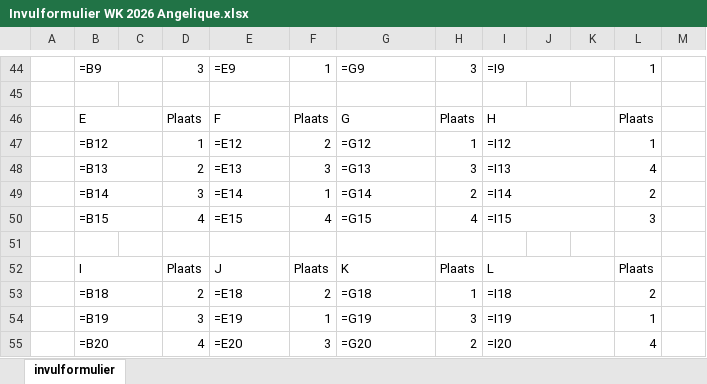
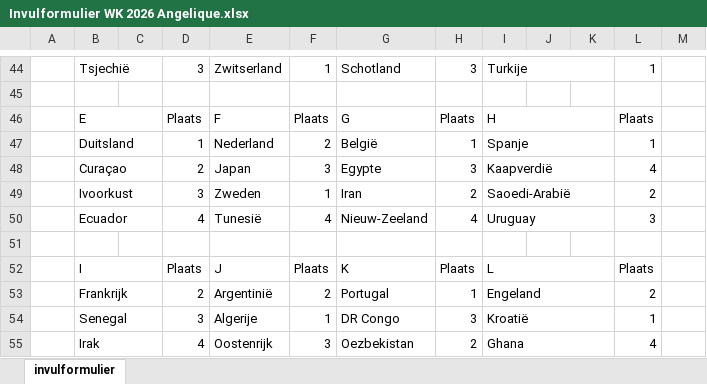
Before and after one commit to Apekaas/wk26-poule-wpcombogokspelsyndicaatbv, an Excel workbook: formulieren/Invulformulier WK 2026 Angelique.xlsx, sheet invulformulier, drawn as a sheet; only a part is shown, gaps mark what is left out; values as stored, in another font and other column widths than the file's, no cell formats; formulas without a stored value are shown as written; the diff covers the shown part only; the diff names each change by its address in the sheet, - before the commit and + after, or states it on an @@ line.

Commit message:
update: bijgewerkt invulformulier Angelique

```diff
--- a/formulieren/Invulformulier WK 2026 Angelique.xlsx (sheet invulformulier)
+++ b/formulieren/Invulformulier WK 2026 Angelique.xlsx (sheet invulformulier)
-B44: =B9
+B44: Tsjechië
-E44: =E9
+E44: Zwitserland
-G44: =G9
+G44: Schotland
-I44: =I9
+I44: Turkije
-B47: =B12
+B47: Duitsland
-E47: =E12
+E47: Nederland
-G47: =G12
+G47: België
-I47: =I12
+I47: Spanje
-B48: =B13
+B48: Curaçao
-E48: =E13
+E48: Japan
-G48: =G13
+G48: Egypte
-I48: =I13
+I48: Kaapverdië
-B49: =B14
+B49: Ivoorkust
-E49: =E14
+E49: Zweden
-G49: =G14
+G49: Iran
-I49: =I14
+I49: Saoedi-Arabië
-B50: =B15
+B50: Ecuador
-E50: =E15
+E50: Tunesië
-G50: =G15
+G50: Nieuw-Zeeland
-I50: =I15
+I50: Uruguay
-B53: =B18
+B53: Frankrijk
-E53: =E18
+E53: Argentinië
-G53: =G18
+G53: Portugal
-I53: =I18
+I53: Engeland
-B54: =B19
+B54: Senegal
-E54: =E19
+E54: Algerije
-G54: =G19
+G54: DR Congo
-I54: =I19
+I54: Kroatië
-B55: =B20
+B55: Irak
-E55: =E20
+E55: Oostenrijk
-G55: =G20
+G55: Oezbekistan
-I55: =I20
+I55: Ghana
```
Also changed, not shown: 12 added rows, 12 removed rows and 42 edited cells elsewhere in this sheet, cell formats.
